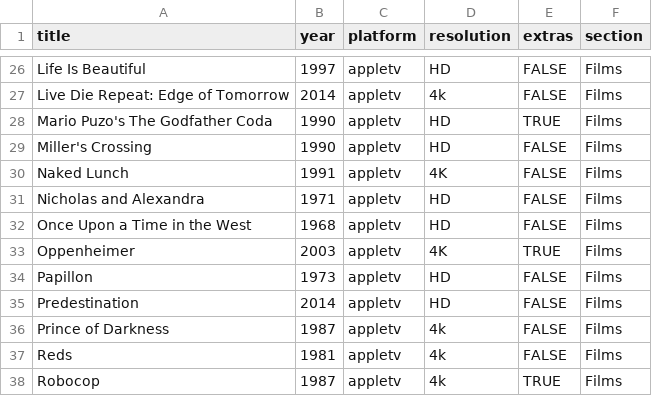
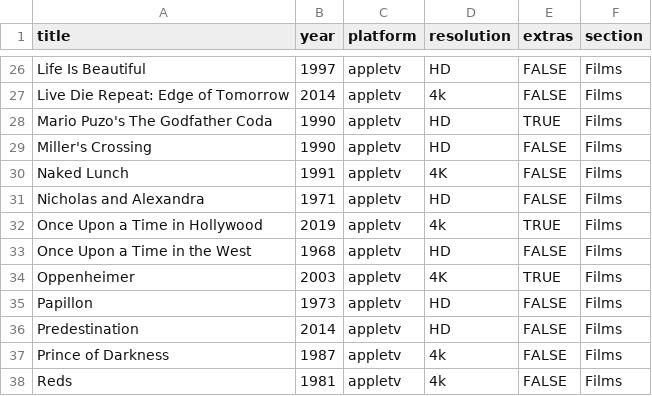
Before and after one commit to rdubar/rogkit, a CSV file: rogkit_package/media/media.csv, drawn as a sheet; only a part is shown, gaps mark what is left out; the shorter side is filled out with more unchanged rows; the diff names each change by its address in the sheet, - before the commit and + after, or states it on an @@ line.

```diff
--- a/rogkit_package/media/media.csv
+++ b/rogkit_package/media/media.csv
+row 32: Once Upon a Time in Hollywood | 2019 | appletv | 4k | TRUE | Films
```
Also changed, not shown: 3 other files.
